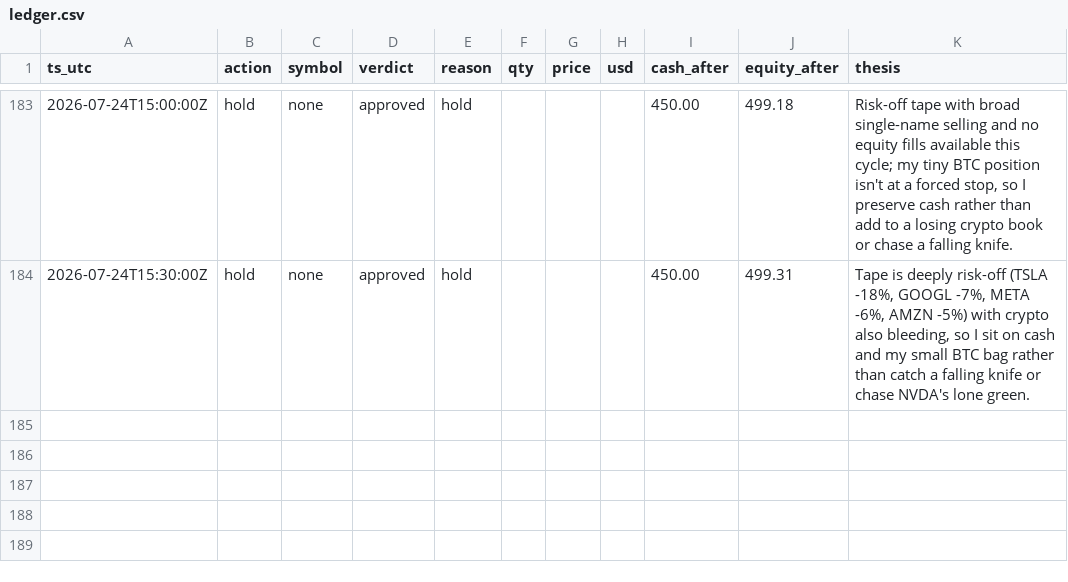
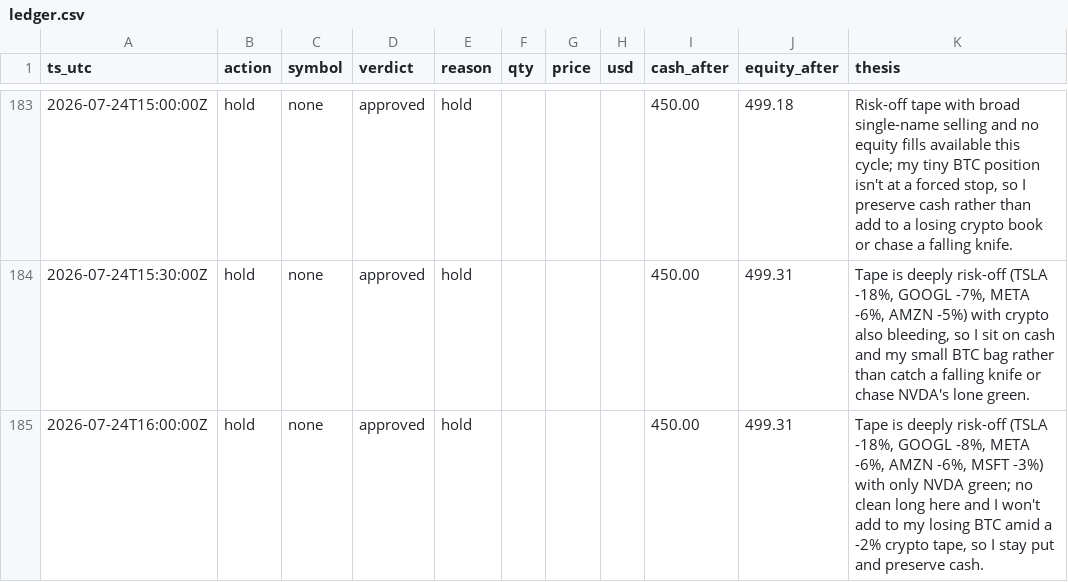
Before and after one commit to JonDipilato/ai-trading-battle, a CSV file: data/monk/ledger.csv, drawn as a sheet; only a part is shown, gaps mark what is left out; the diff names each change by its address in the sheet, - before the commit and + after, or states it on an @@ line.

```diff
--- a/data/monk/ledger.csv
+++ b/data/monk/ledger.csv
+row 185: 2026-07-24T16:00:00Z | hold | none | approved | hold |  |  |  | 450.00 | 499.31 | Tape is deeply risk-off (TSLA -18%, GOOGL -8%, META -6%, AMZN -6%, MSFT -3%) with only NVDA green; no clean long here and I won't add to my losing BTC amid a -2% crypto tape, so I stay put and preserve cash.
```
Also changed, not shown: data/monk/equity_curve.csv, data/scalper/equity_curve.csv, 1 other file.
